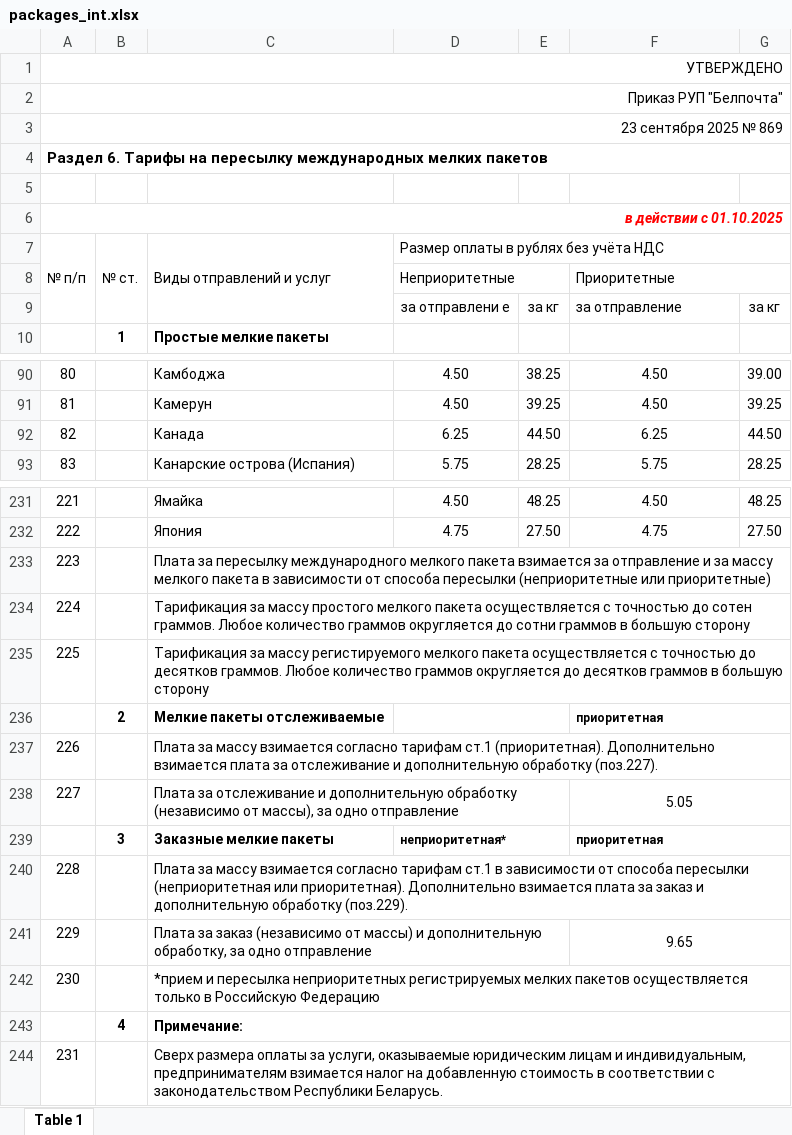
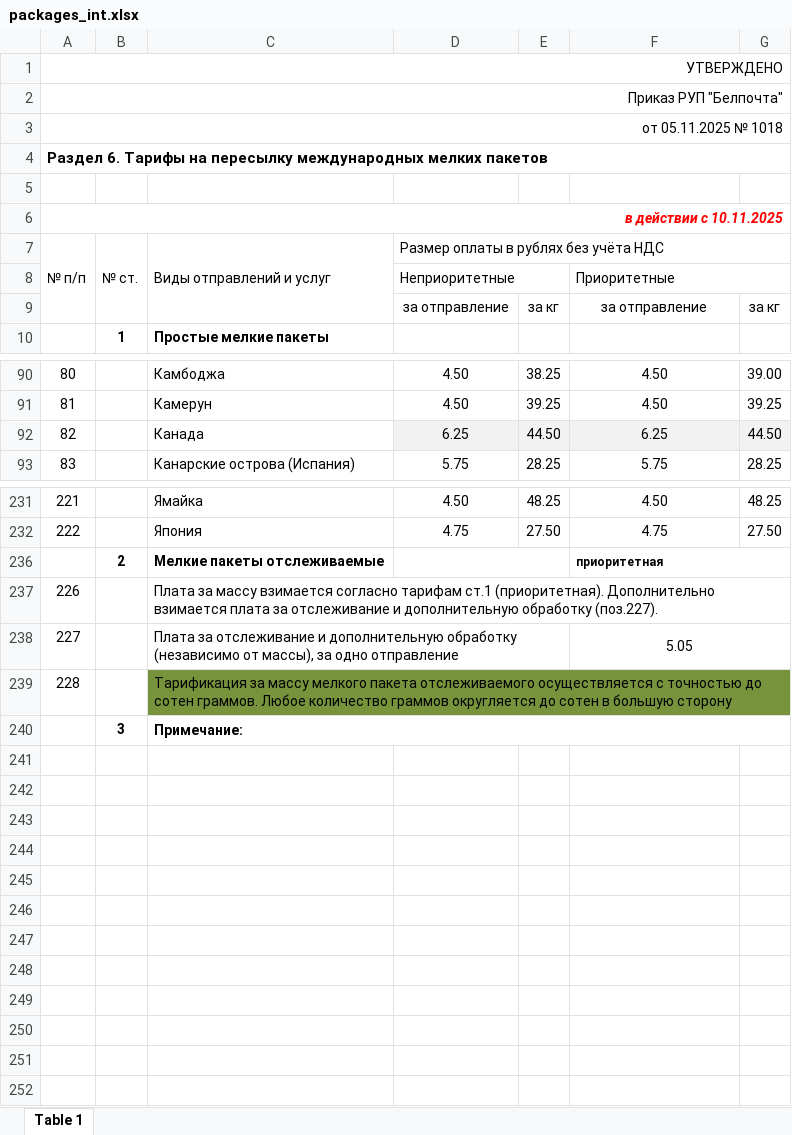
Before and after one commit to AlenaYurevich/Postcalc3, an Excel workbook: calc/files/packages_int.xlsx, sheet Table 1, drawn as a sheet; only a part is shown, gaps mark what is left out; values as stored, in another font and other column widths than the file's, no borders; removed rows and columns are numbered as before the commit, all else as after; ↵ is a line break in a cell; the diff names each change by its address in the sheet, - before the commit and + after, or states it on an @@ line.

```diff
--- a/calc/files/packages_int.xlsx (sheet Table 1)
+++ b/calc/files/packages_int.xlsx (sheet Table 1)
@@ column A (№ п/п) renumbered between rows 3 and 6 @@
-D9: за отправлени е
+D9: за отправление
-F9 alignment: left
+F9 alignment: center
-D92:G92 fill: none
+D92:G92 fill: #F2F2F2
@@ row 233 hidden: 223 |  | Плата за пересылку международного мелкого пакета взимается за отправление и за массу мелкого пакета в зависимости от способа пересылки (неприоритетные или приоритетные) @@
@@ row 234 hidden: 224 |  | Тарификация за массу простого мелкого пакета осуществляется с точностью до сотен граммов. Любое количество граммов округляется до сотни граммов в большую сторону @@
-row 235: 225 |  | Тарификация за массу регистируемого мелкого пакета осуществляется с точностью до десятков граммов. Любое количество граммов округляется до десятков граммов в большую сторону
-row 239:  | 3 | Заказные мелкие пакеты | неприоритетная* |  | приоритетная
-C239 (Виды отправлений и услуг): Плата за массу взимается согласно тарифам ст.1 в зависимости от способа пересылки (неприоритетная или приоритетная). Дополнительно взимается плата за заказ и дополнительную обработку (поз.229).
+C239 (Виды отправлений и услуг): Тарификация за массу мелкого пакета отслеживаемого осуществляется с точностью до сотен граммов. Любое количество граммов округляется до сотен в большую сторону
-C239:G239 fill: none
+C239:G239 fill: #77933C
-row 241: 229 |  | Плата за заказ (независимо от массы) и дополнительную обработку, за одно отправление |  |  | 9.65
-row 242: 230 |  | *прием и пересылка неприоритетных регистрируемых мелких пакетов осуществляется только в Российскую Федерацию
-B240 (№ ст.): 4
+B240 (№ ст.): 3
-row 244: 231 |  | Сверх размера оплаты за услуги, оказываемые юридическим лицам и индивидуальным, предпринимателям взимается налог на добавленную стоимость в соответствии с ↵ законодательством Республики Беларусь.
```
Also changed, not shown: hidden cells, calc/files/letter_int.xlsx, 6 other files.
